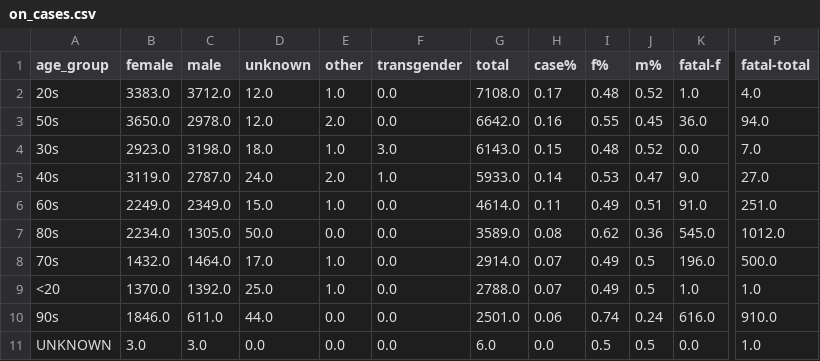
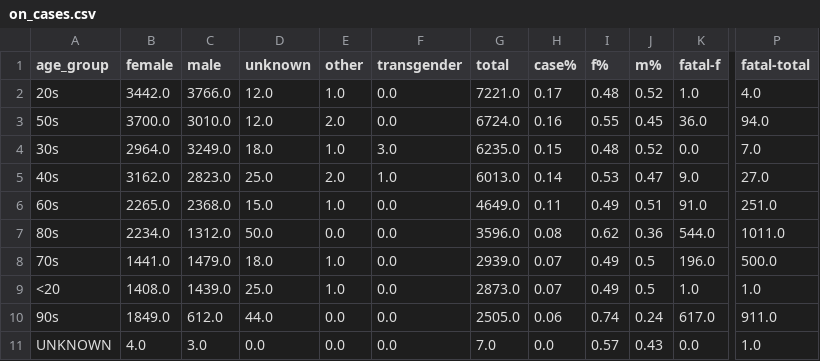
Before and after one commit to tamccullough/covon, a CSV file: datasets/2020/on_cases.csv, drawn as a sheet; only a part is shown, gaps mark what is left out; the diff names each change by its address in the sheet, - before the commit and + after, or states it on an @@ line.

Commit message:
updating datasets and images

```diff
--- a/datasets/2020/on_cases.csv
+++ b/datasets/2020/on_cases.csv
-B2 (female): 3383.0
+B2 (female): 3442.0
-C2 (male): 3712.0
+C2 (male): 3766.0
-G2 (total): 7108.0
+G2 (total): 7221.0
-B3 (female): 3650.0
+B3 (female): 3700.0
-C3 (male): 2978.0
+C3 (male): 3010.0
-G3 (total): 6642.0
+G3 (total): 6724.0
-B4 (female): 2923.0
+B4 (female): 2964.0
-C4 (male): 3198.0
+C4 (male): 3249.0
-G4 (total): 6143.0
+G4 (total): 6235.0
-B5 (female): 3119.0
+B5 (female): 3162.0
-C5 (male): 2787.0
+C5 (male): 2823.0
-D5 (unknown): 24.0
+D5 (unknown): 25.0
-G5 (total): 5933.0
+G5 (total): 6013.0
-B6 (female): 2249.0
+B6 (female): 2265.0
-C6 (male): 2349.0
+C6 (male): 2368.0
-G6 (total): 4614.0
+G6 (total): 4649.0
-C7 (male): 1305.0
+C7 (male): 1312.0
-G7 (total): 3589.0
+G7 (total): 3596.0
-K7 (fatal-f): 545.0
+K7 (fatal-f): 544.0
-P7 (fatal-total): 1012.0
+P7 (fatal-total): 1011.0
-B8 (female): 1432.0
+B8 (female): 1441.0
-C8 (male): 1464.0
+C8 (male): 1479.0
-D8 (unknown): 17.0
+D8 (unknown): 18.0
-G8 (total): 2914.0
+G8 (total): 2939.0
-B9 (female): 1370.0
+B9 (female): 1408.0
-C9 (male): 1392.0
+C9 (male): 1439.0
-G9 (total): 2788.0
+G9 (total): 2873.0
-B10 (female): 1846.0
+B10 (female): 1849.0
-C10 (male): 611.0
+C10 (male): 612.0
-G10 (total): 2501.0
+G10 (total): 2505.0
-K10 (fatal-f): 616.0
+K10 (fatal-f): 617.0
-P10 (fatal-total): 910.0
+P10 (fatal-total): 911.0
-B11 (female): 3.0
+B11 (female): 4.0
-G11 (total): 6.0
+G11 (total): 7.0
-I11 (f%): 0.5
+I11 (f%): 0.57
-J11 (m%): 0.5
+J11 (m%): 0.43
```
Also changed, not shown: datasets/2020/fatal.csv, 52 other files.
